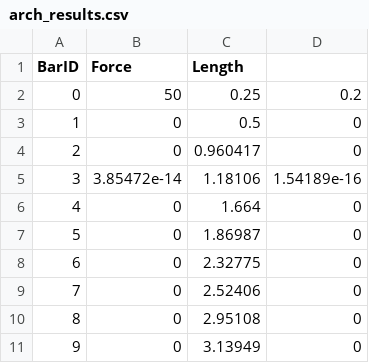
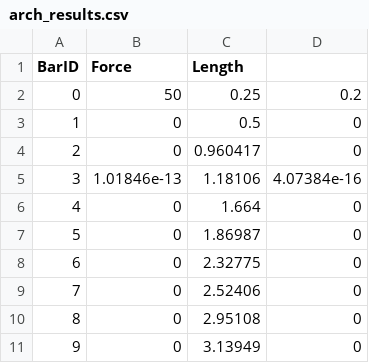
Before and after one commit to oakberger/truss-arch, a CSV file: examples/output/arch_results.csv, drawn as a sheet; only a part is shown.

```diff
--- a/examples/output/arch_results.csv
+++ b/examples/output/arch_results.csv
@@ -4,3 +4,3 @@ BarID,Force,Length
 2,0,0.960417,0
-3,3.85472e-14,1.18106,1.54189e-16
+3,1.01846e-13,1.18106,4.07384e-16
 4,0,1.664,0
```
Also changed, not shown: 21 other files.
